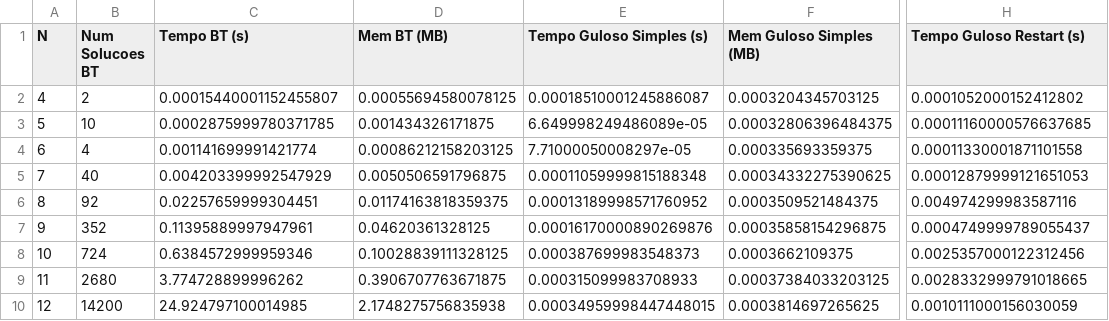
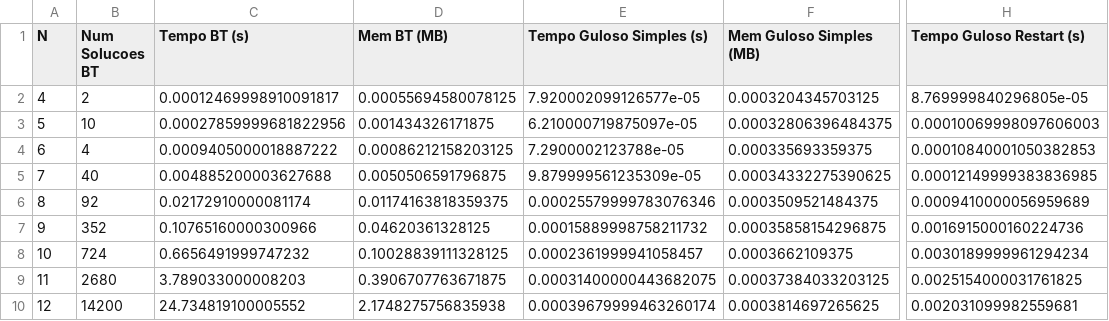
Before and after one commit to JM3L0/PAA, a CSV file: Trabalho 3/resultados/tabela_resultados_n_rainhas.csv, drawn as a sheet; only a part is shown, gaps mark what is left out; the diff names each change by its address in the sheet, - before the commit and + after, or states it on an @@ line.

```diff
--- a/Trabalho 3/resultados/tabela_resultados_n_rainhas.csv
+++ b/Trabalho 3/resultados/tabela_resultados_n_rainhas.csv
-C2 (Tempo BT (s)): 0.00015440001152455807
+C2 (Tempo BT (s)): 0.00012469998910091817
-E2 (Tempo Guloso Simples (s)): 0.00018510001245886087
+E2 (Tempo Guloso Simples (s)): 7.920002099126577e-05
-H2 (Tempo Guloso Restart (s)): 0.0001052000152412802
+H2 (Tempo Guloso Restart (s)): 8.769999840296805e-05
-C3 (Tempo BT (s)): 0.0002875999780371785
+C3 (Tempo BT (s)): 0.00027859999681822956
-E3 (Tempo Guloso Simples (s)): 6.649998249486089e-05
+E3 (Tempo Guloso Simples (s)): 6.210000719875097e-05
-H3 (Tempo Guloso Restart (s)): 0.00011160000576637685
+H3 (Tempo Guloso Restart (s)): 0.00010069998097606003
-C4 (Tempo BT (s)): 0.001141699991421774
+C4 (Tempo BT (s)): 0.0009405000018887222
-E4 (Tempo Guloso Simples (s)): 7.71000050008297e-05
+E4 (Tempo Guloso Simples (s)): 7.2900002123788e-05
-H4 (Tempo Guloso Restart (s)): 0.00011330001871101558
+H4 (Tempo Guloso Restart (s)): 0.00010840001050382853
-C5 (Tempo BT (s)): 0.004203399992547929
+C5 (Tempo BT (s)): 0.004885200003627688
-E5 (Tempo Guloso Simples (s)): 0.00011059999815188348
+E5 (Tempo Guloso Simples (s)): 9.879999561235309e-05
-H5 (Tempo Guloso Restart (s)): 0.00012879999121651053
+H5 (Tempo Guloso Restart (s)): 0.00012149999383836985
-C6 (Tempo BT (s)): 0.02257659999304451
+C6 (Tempo BT (s)): 0.02172910000081174
-E6 (Tempo Guloso Simples (s)): 0.00013189998571760952
+E6 (Tempo Guloso Simples (s)): 0.00025579999783076346
-H6 (Tempo Guloso Restart (s)): 0.004974299983587116
+H6 (Tempo Guloso Restart (s)): 0.0009410000056959689
-C7 (Tempo BT (s)): 0.11395889997947961
+C7 (Tempo BT (s)): 0.10765160000300966
-E7 (Tempo Guloso Simples (s)): 0.00016170000890269876
+E7 (Tempo Guloso Simples (s)): 0.00015889998758211732
-H7 (Tempo Guloso Restart (s)): 0.0004749999789055437
+H7 (Tempo Guloso Restart (s)): 0.0016915000160224736
-C8 (Tempo BT (s)): 0.6384572999959346
+C8 (Tempo BT (s)): 0.6656491999747232
-E8 (Tempo Guloso Simples (s)): 0.000387699983548373
+E8 (Tempo Guloso Simples (s)): 0.0002361999941058457
-H8 (Tempo Guloso Restart (s)): 0.0025357000122312456
+H8 (Tempo Guloso Restart (s)): 0.0030189999961294234
-C9 (Tempo BT (s)): 3.774728899996262
+C9 (Tempo BT (s)): 3.789033000008203
-E9 (Tempo Guloso Simples (s)): 0.000315099983708933
+E9 (Tempo Guloso Simples (s)): 0.00031400000443682075
-H9 (Tempo Guloso Restart (s)): 0.0028332999791018665
+H9 (Tempo Guloso Restart (s)): 0.0025154000031761825
-C10 (Tempo BT (s)): 24.924797100014985
+C10 (Tempo BT (s)): 24.734819100005552
-E10 (Tempo Guloso Simples (s)): 0.00034959998447448015
+E10 (Tempo Guloso Simples (s)): 0.00039679999463260174
-H10 (Tempo Guloso Restart (s)): 0.0010111000156030059
+H10 (Tempo Guloso Restart (s)): 0.002031099982559681
```
Also changed, not shown: 6 other files.
